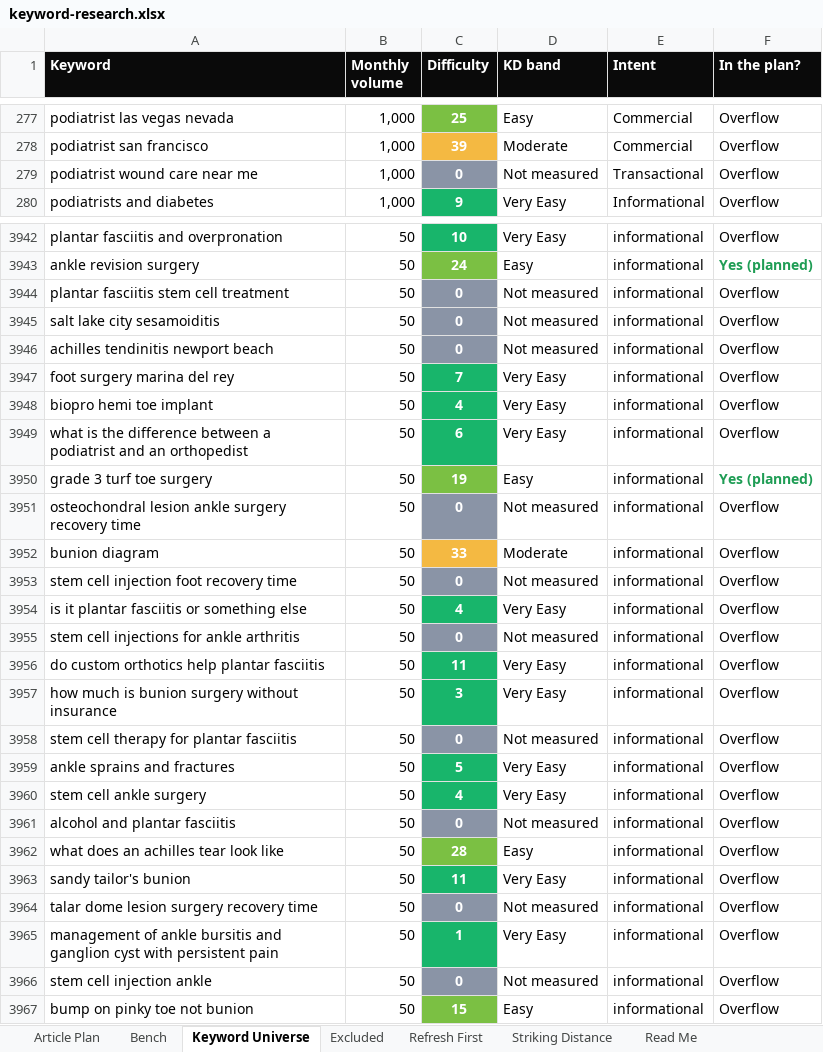
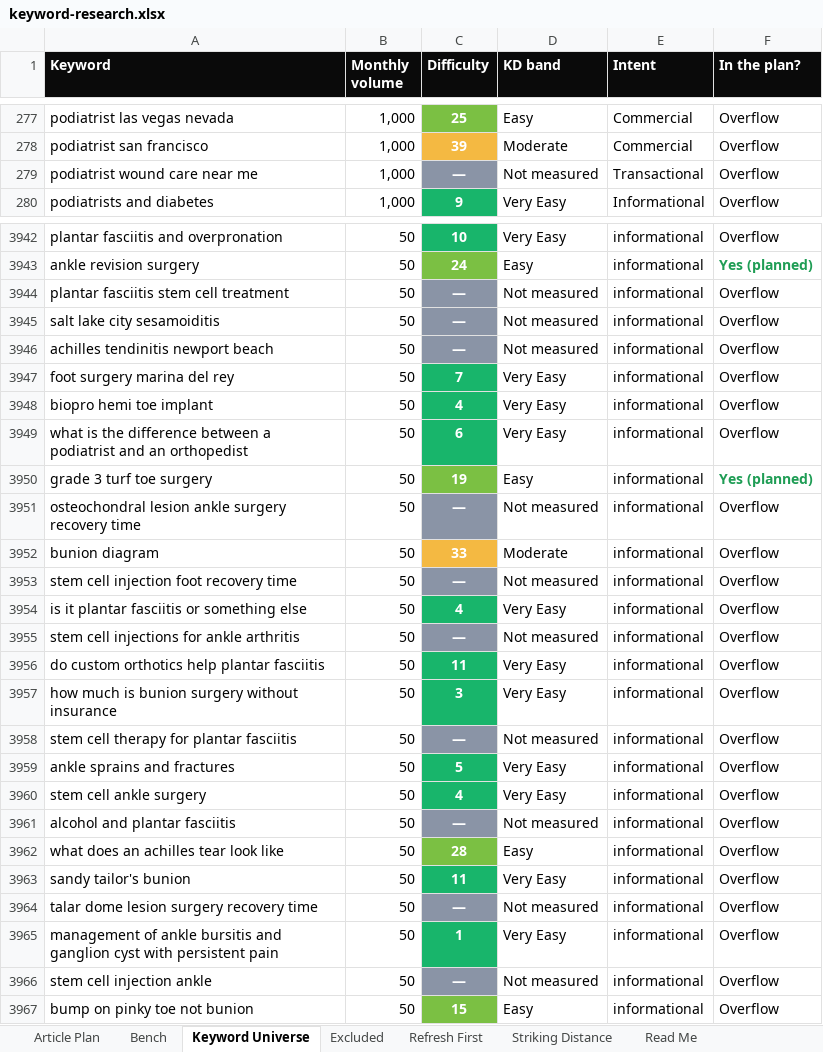
Before and after one commit to jonestj-boop/decks, an Excel workbook: decks/docs-foot-ankle/keyword-research.xlsx, sheet Keyword Universe, drawn as a sheet; only a part is shown, gaps mark what is left out; values as stored, in another font and other column widths than the file's, no borders; the diff covers the shown part only; the diff names each change by its address in the sheet, - before the commit and + after, or states it on an @@ line.

```diff
--- a/decks/docs-foot-ankle/keyword-research.xlsx (sheet Keyword Universe)
+++ b/decks/docs-foot-ankle/keyword-research.xlsx (sheet Keyword Universe)
-C279 (Difficulty): 0
+C279 (Difficulty): —
-C3944:C3946 (Difficulty): 0
+C3944:C3946 (Difficulty): —
-C3951 (Difficulty): 0
+C3951 (Difficulty): —
-C3953 (Difficulty): 0
+C3953 (Difficulty): —
-C3955 (Difficulty): 0
+C3955 (Difficulty): —
-C3958 (Difficulty): 0
+C3958 (Difficulty): —
-C3961 (Difficulty): 0
+C3961 (Difficulty): —
-C3964 (Difficulty): 0
+C3964 (Difficulty): —
-C3966 (Difficulty): 0
+C3966 (Difficulty): —
```
Also changed, not shown: 196 edited cells elsewhere in this sheet, sheet Article Plan, sheet Bench, sheet Excluded, sheet Read Me, 1 other file.
